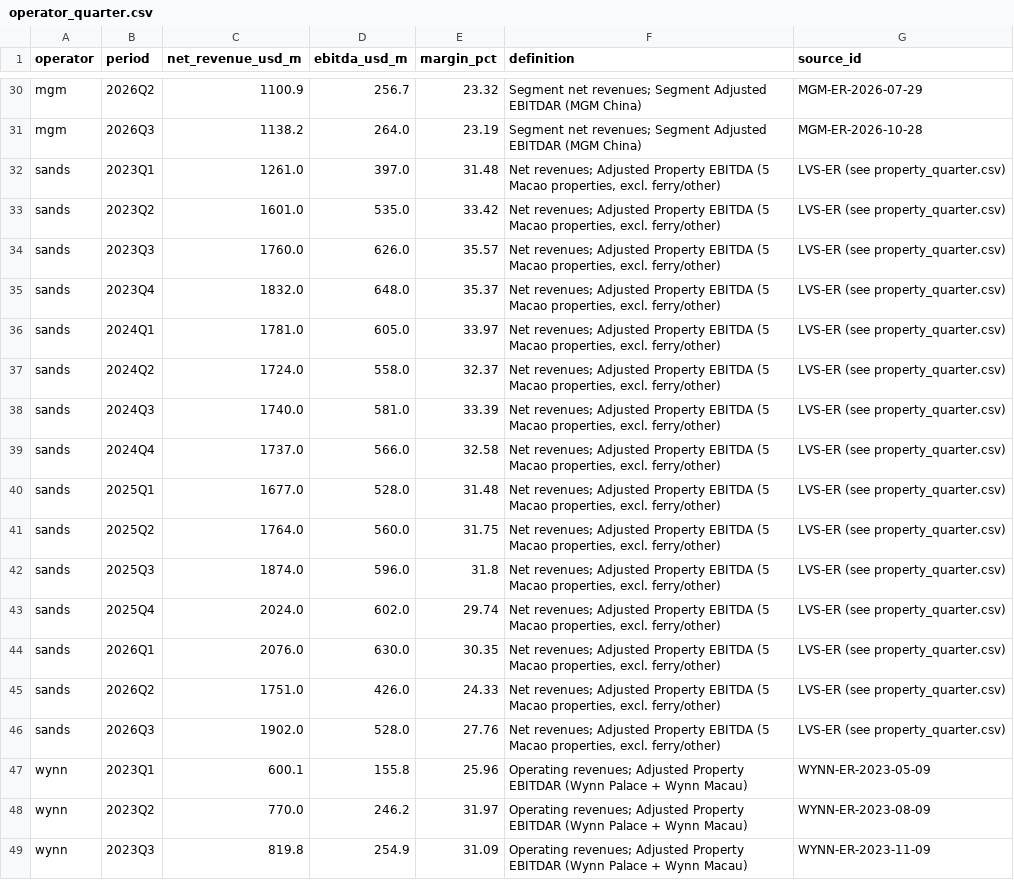
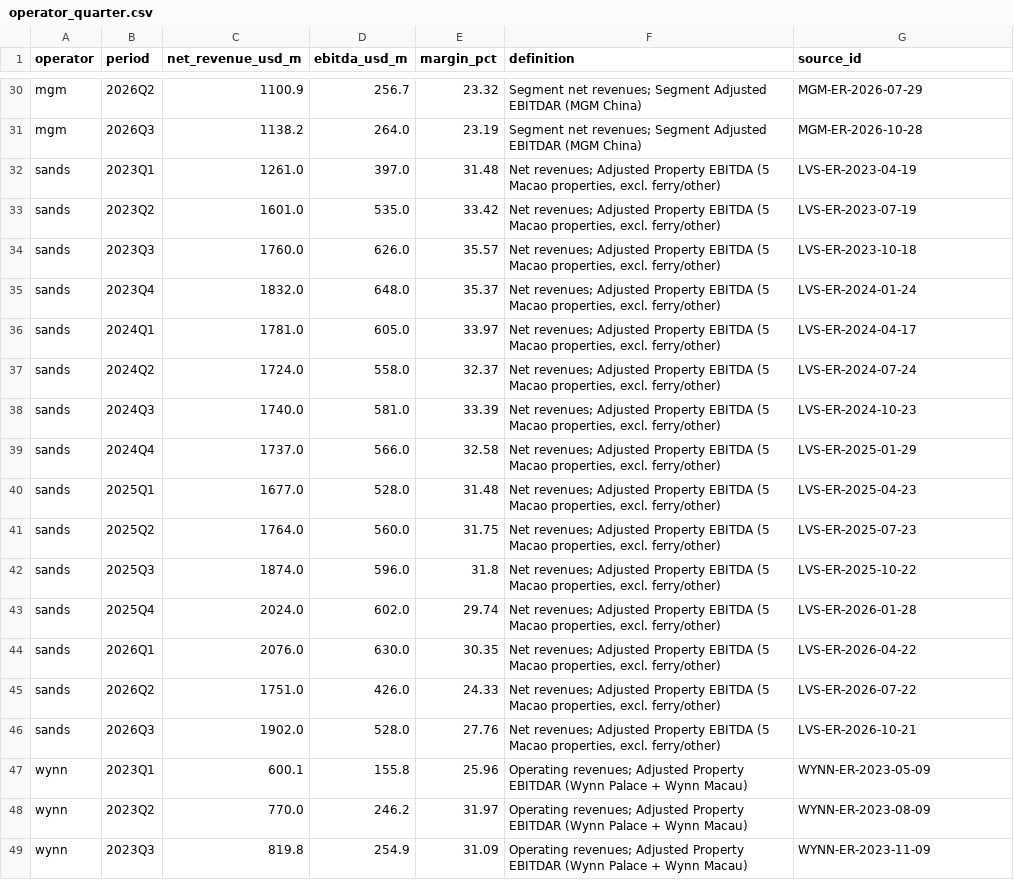
Before and after one commit to asapacsin/sands-business, a CSV file: research/data/processed/operator_quarter.csv, drawn as a sheet; only a part is shown, gaps mark what is left out.

```diff
--- a/research/data/processed/operator_quarter.csv
+++ b/research/data/processed/operator_quarter.csv
@@ -31,17 +31,17 @@ mgm,2026Q2,1100.9,256.7,23.32,Segment net revenues; Segment Adjusted EBITDAR (MG
 mgm,2026Q3,1138.2,264.0,23.19,Segment net revenues; Segment Adjusted EBITDAR (MGM China),MGM-ER-2026-10-28
-sands,2023Q1,1261.0,397.0,31.48,"Net revenues; Adjusted Property EBITDA (5 Macao properties, excl. ferry/other)",LVS-ER (see property_quarter.csv)
-sands,2023Q2,1601.0,535.0,33.42,"Net revenues; Adjusted Property EBITDA (5 Macao properties, excl. ferry/other)",LVS-ER (see property_quarter.csv)
-sands,2023Q3,1760.0,626.0,35.57,"Net revenues; Adjusted Property EBITDA (5 Macao properties, excl. ferry/other)",LVS-ER (see property_quarter.csv)
-sands,2023Q4,1832.0,648.0,35.37,"Net revenues; Adjusted Property EBITDA (5 Macao properties, excl. ferry/other)",LVS-ER (see property_quarter.csv)
-sands,2024Q1,1781.0,605.0,33.97,"Net revenues; Adjusted Property EBITDA (5 Macao properties, excl. ferry/other)",LVS-ER (see property_quarter.csv)
-sands,2024Q2,1724.0,558.0,32.37,"Net revenues; Adjusted Property EBITDA (5 Macao properties, excl. ferry/other)",LVS-ER (see property_quarter.csv)
-sands,2024Q3,1740.0,581.0,33.39,"Net revenues; Adjusted Property EBITDA (5 Macao properties, excl. ferry/other)",LVS-ER (see property_quarter.csv)
-sands,2024Q4,1737.0,566.0,32.58,"Net revenues; Adjusted Property EBITDA (5 Macao properties, excl. ferry/other)",LVS-ER (see property_quarter.csv)
-sands,2025Q1,1677.0,528.0,31.48,"Net revenues; Adjusted Property EBITDA (5 Macao properties, excl. ferry/other)",LVS-ER (see property_quarter.csv)
-sands,2025Q2,1764.0,560.0,31.75,"Net revenues; Adjusted Property EBITDA (5 Macao properties, excl. ferry/other)",LVS-ER (see property_quarter.csv)
-sands,2025Q3,1874.0,596.0,31.8,"Net revenues; Adjusted Property EBITDA (5 Macao properties, excl. ferry/other)",LVS-ER (see property_quarter.csv)
-sands,2025Q4,2024.0,602.0,29.74,"Net revenues; Adjusted Property EBITDA (5 Macao properties, excl. ferry/other)",LVS-ER (see property_quarter.csv)
-sands,2026Q1,2076.0,630.0,30.35,"Net revenues; Adjusted Property EBITDA (5 Macao properties, excl. ferry/other)",LVS-ER (see property_quarter.csv)
-sands,2026Q2,1751.0,426.0,24.33,"Net revenues; Adjusted Property EBITDA (5 Macao properties, excl. ferry/other)",LVS-ER (see property_quarter.csv)
-sands,2026Q3,1902.0,528.0,27.76,"Net revenues; Adjusted Property EBITDA (5 Macao properties, excl. ferry/other)",LVS-ER (see property_quarter.csv)
+sands,2023Q1,1261.0,397.0,31.48,"Net revenues; Adjusted Property EBITDA (5 Macao properties, excl. ferry/other)",LVS-ER-2023-04-19
+sands,2023Q2,1601.0,535.0,33.42,"Net revenues; Adjusted Property EBITDA (5 Macao properties, excl. ferry/other)",LVS-ER-2023-07-19
+sands,2023Q3,1760.0,626.0,35.57,"Net revenues; Adjusted Property EBITDA (5 Macao properties, excl. ferry/other)",LVS-ER-2023-10-18
+sands,2023Q4,1832.0,648.0,35.37,"Net revenues; Adjusted Property EBITDA (5 Macao properties, excl. ferry/other)",LVS-ER-2024-01-24
+sands,2024Q1,1781.0,605.0,33.97,"Net revenues; Adjusted Property EBITDA (5 Macao properties, excl. ferry/other)",LVS-ER-2024-04-17
+sands,2024Q2,1724.0,558.0,32.37,"Net revenues; Adjusted Property EBITDA (5 Macao properties, excl. ferry/other)",LVS-ER-2024-07-24
+sands,2024Q3,1740.0,581.0,33.39,"Net revenues; Adjusted Property EBITDA (5 Macao properties, excl. ferry/other)",LVS-ER-2024-10-23
+sands,2024Q4,1737.0,566.0,32.58,"Net revenues; Adjusted Property EBITDA (5 Macao properties, excl. ferry/other)",LVS-ER-2025-01-29
+sands,2025Q1,1677.0,528.0,31.48,"Net revenues; Adjusted Property EBITDA (5 Macao properties, excl. ferry/other)",LVS-ER-2025-04-23
+sands,2025Q2,1764.0,560.0,31.75,"Net revenues; Adjusted Property EBITDA (5 Macao properties, excl. ferry/other)",LVS-ER-2025-07-23
+sands,2025Q3,1874.0,596.0,31.8,"Net revenues; Adjusted Property EBITDA (5 Macao properties, excl. ferry/other)",LVS-ER-2025-10-22
+sands,2025Q4,2024.0,602.0,29.74,"Net revenues; Adjusted Property EBITDA (5 Macao properties, excl. ferry/other)",LVS-ER-2026-01-28
+sands,2026Q1,2076.0,630.0,30.35,"Net revenues; Adjusted Property EBITDA (5 Macao properties, excl. ferry/other)",LVS-ER-2026-04-22
+sands,2026Q2,1751.0,426.0,24.33,"Net revenues; Adjusted Property EBITDA (5 Macao properties, excl. ferry/other)",LVS-ER-2026-07-22
+sands,2026Q3,1902.0,528.0,27.76,"Net revenues; Adjusted Property EBITDA (5 Macao properties, excl. ferry/other)",LVS-ER-2026-10-21
 wynn,2023Q1,600.1,155.8,25.96,Operating revenues; Adjusted Property EBITDAR (Wynn Palace + Wynn Macau),WYNN-ER-2023-05-09
```
Also changed, not shown: research/data/processed/hold_impacts.csv, 14 other files.
